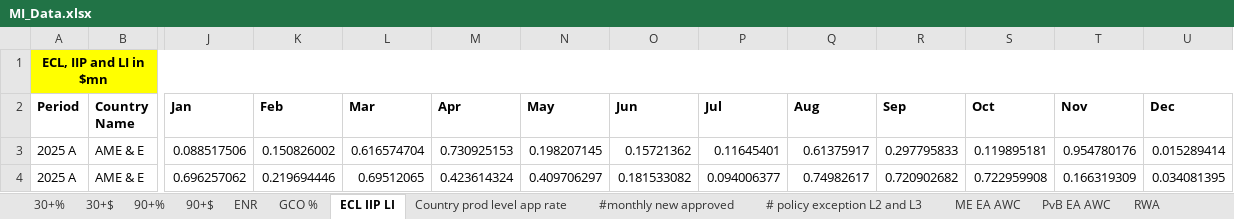
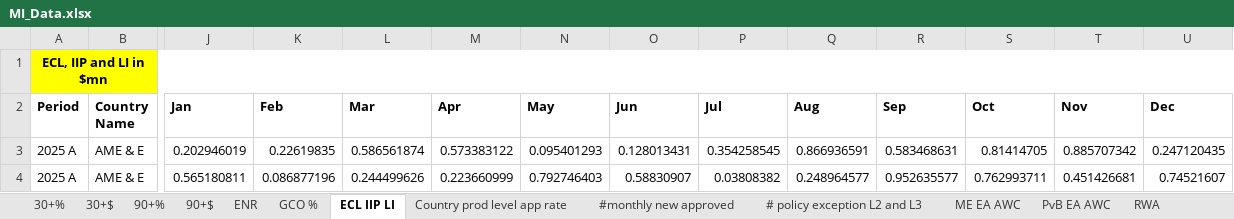
Before and after one commit to yashwant541/IRA_18Sept26, an Excel workbook: IRA_flat_singlefolder/MI_Data.xlsx, sheet ECL IIP LI, drawn as a sheet; only a part is shown, gaps mark what is left out; values as stored, in another font and other column widths than the file's, no borders; the diff covers the shown part only; the diff names each change by its address in the sheet, - before the commit and + after, or states it on an @@ line.

```diff
--- a/IRA_flat_singlefolder/MI_Data.xlsx (sheet ECL IIP LI)
+++ b/IRA_flat_singlefolder/MI_Data.xlsx (sheet ECL IIP LI)
-J3 (Jan): 0.088517506
+J3 (Jan): 0.202946019
-K3 (Feb): 0.150826002
+K3 (Feb): 0.22619835
-L3 (Mar): 0.616574704
+L3 (Mar): 0.586561874
-M3 (Apr): 0.730925153
+M3 (Apr): 0.573383122
-N3 (May): 0.198207145
+N3 (May): 0.095401293
-O3 (Jun): 0.15721362
+O3 (Jun): 0.128013431
-P3 (Jul): 0.11645401
+P3 (Jul): 0.354258545
-Q3 (Aug): 0.61375917
+Q3 (Aug): 0.866936591
-R3 (Sep): 0.297795833
+R3 (Sep): 0.583468631
-S3 (Oct): 0.119895181
+S3 (Oct): 0.81414705
-T3 (Nov): 0.954780176
+T3 (Nov): 0.885707342
-U3 (Dec): 0.015289414
+U3 (Dec): 0.247120435
-J4 (Jan): 0.696257062
+J4 (Jan): 0.565180811
-K4 (Feb): 0.219694446
+K4 (Feb): 0.086877196
-L4 (Mar): 0.69512065
+L4 (Mar): 0.244499626
-M4 (Apr): 0.423614324
+M4 (Apr): 0.223660999
-N4 (May): 0.409706297
+N4 (May): 0.792746403
-O4 (Jun): 0.181533082
+O4 (Jun): 0.58830907
-P4 (Jul): 0.094006377
+P4 (Jul): 0.03808382
-Q4 (Aug): 0.74982617
+Q4 (Aug): 0.248964577
-R4 (Sep): 0.720902682
+R4 (Sep): 0.952635577
-S4 (Oct): 0.722959908
+S4 (Oct): 0.762993711
-T4 (Nov): 0.166319309
+T4 (Nov): 0.451426681
-U4 (Dec): 0.034081395
+U4 (Dec): 0.74521607
```
Also changed, not shown: 48 edited cells elsewhere in this sheet, sheet 30+$, sheet 90+%, sheet 90+$, sheet 30+%, sheet GCO %, sheet ENR, 3 more sheets, IRA_flat_singlefolder/Other_Tables.xlsx, 19 other files.
